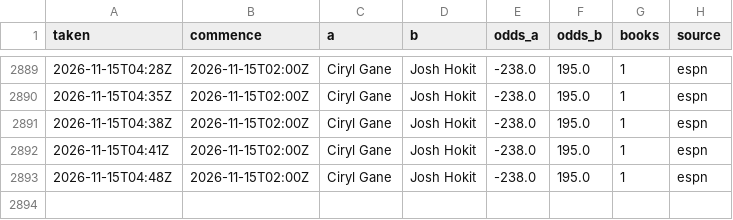
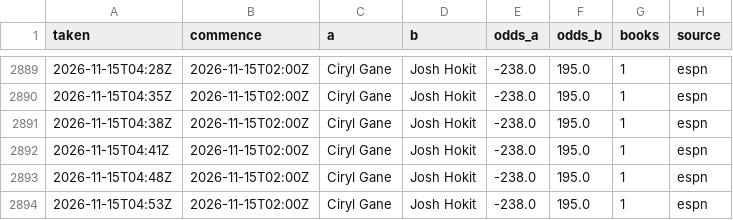
Before and after one commit to Jono-bit-trade/jonos-ufc-picks, a CSV file: data/line_history.csv, drawn as a sheet; only a part is shown, gaps mark what is left out.

```diff
--- a/data/line_history.csv
+++ b/data/line_history.csv
@@ -2893 +2893,2 @@ taken,commence,a,b,odds_a,odds_b,books,source
 2026-11-15T04:48Z,2026-11-15T02:00Z,Ciryl Gane,Josh Hokit,-238.0,195.0,1,espn
+2026-11-15T04:53Z,2026-11-15T02:00Z,Ciryl Gane,Josh Hokit,-238.0,195.0,1,espn
```
Also changed, not shown: data/espn_card.csv, data/pick_log.csv, 4 other files.
